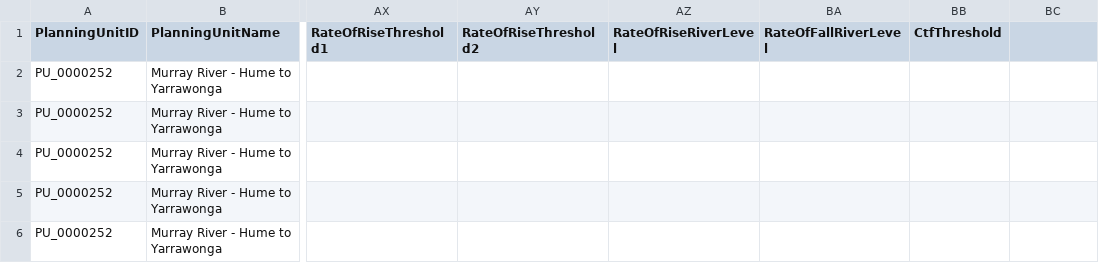
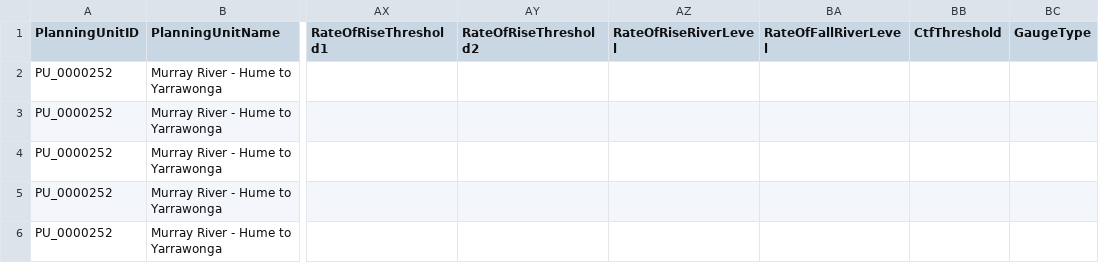
Before and after one commit to MDBAuth/EWR_tool, a CSV file: unit_testing_files/MURRAY_MDBA_update_nest.csv, drawn as a sheet; only a part is shown, gaps mark what is left out; the diff names each change by its address in the sheet, - before the commit and + after, or states it on an @@ line.

```diff
--- a/unit_testing_files/MURRAY_MDBA_update_nest.csv
+++ b/unit_testing_files/MURRAY_MDBA_update_nest.csv
-BC1: (empty)
+BC1: GaugeType
```
Also changed, not shown: py_ewr/parameter_metadata/NSWEWR.csv, unit_testing_files/parameter_sheet.csv, 8 other files.
